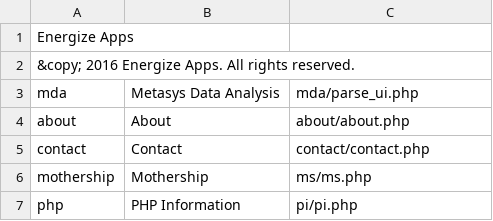
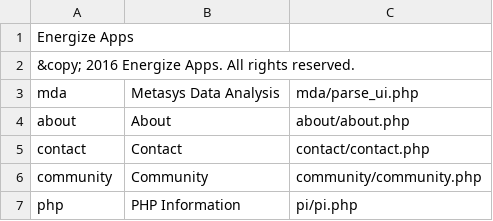
Before and after one commit to navkal/ea, a CSV file: navbar.csv, drawn as a sheet; removed rows and columns are numbered as before the commit, all else as after; the diff names each change by its address in the sheet, - before the commit and + after, or states it on an @@ line.

Commit message:
Community page

```diff
--- a/navbar.csv
+++ b/navbar.csv
-row 6: mothership | Mothership | ms/ms.php
+row 6: community | Community | community/community.php
```
Also changed, not shown: 1 other file.
